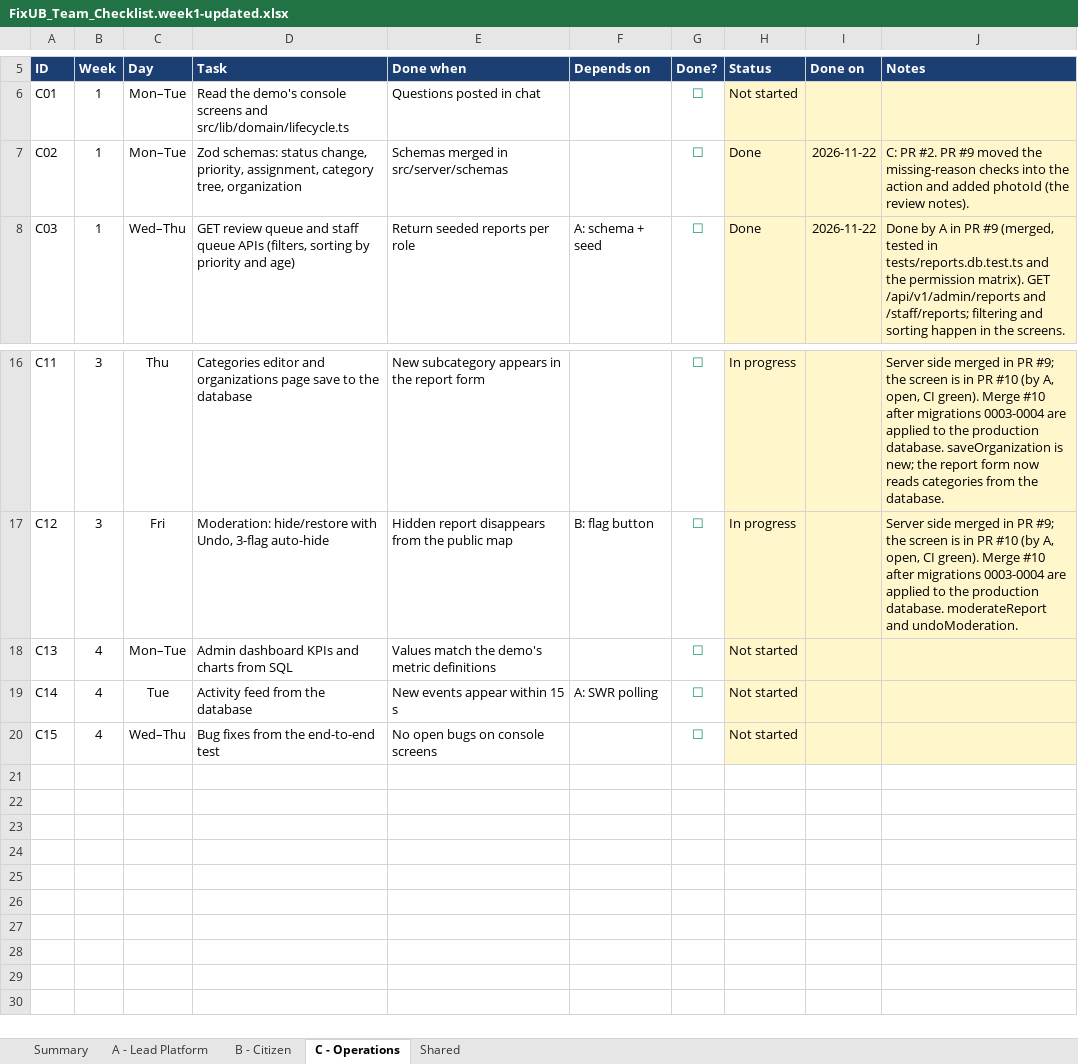
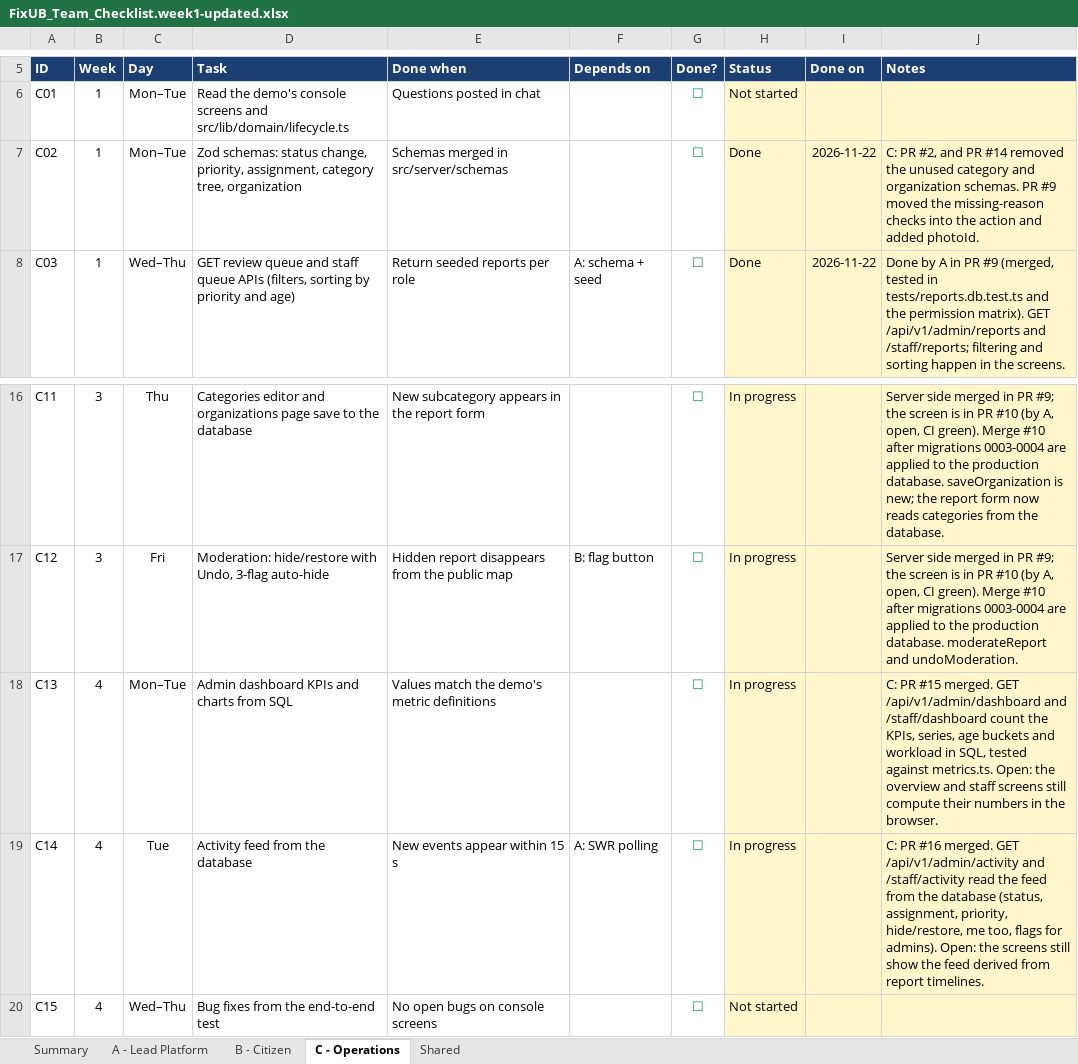
Before and after one commit to hppyBadrakh/FixUb, an Excel workbook: FixUB_Team_Checklist.week1-updated.xlsx, sheet C - Operations, drawn as a sheet; only a part is shown, gaps mark what is left out; values as stored, in another font and other column widths than the file's, no borders; conditional formats not drawn; the diff names each change by its address in the sheet, - before the commit and + after, or states it on an @@ line.

```diff
--- a/FixUB_Team_Checklist.week1-updated.xlsx (sheet C - Operations)
+++ b/FixUB_Team_Checklist.week1-updated.xlsx (sheet C - Operations)
-J7 (Notes): C: PR #2. PR #9 moved the missing-reason checks into the action and added photoId (the review notes).
+J7 (Notes): C: PR #2, and PR #14 removed the unused category and organization schemas. PR #9 moved the missing-reason checks into the action and added photoId.
-H18:H19 (Status): Not started
+H18:H19 (Status): In progress
-J18 (Notes): (empty)
+J18 (Notes): C: PR #15 merged. GET /api/v1/admin/dashboard and /staff/dashboard count the KPIs, series, age buckets and workload in SQL, tested against metrics.ts. Open: the overview and staff screens still compute their numbers in the browser.
-J19 (Notes): (empty)
+J19 (Notes): C: PR #16 merged. GET /api/v1/admin/activity and /staff/activity read the feed from the database (status, assignment, priority, hide/restore, me too, flags for admins). Open: the screens still show the feed derived from report timelines.
```
